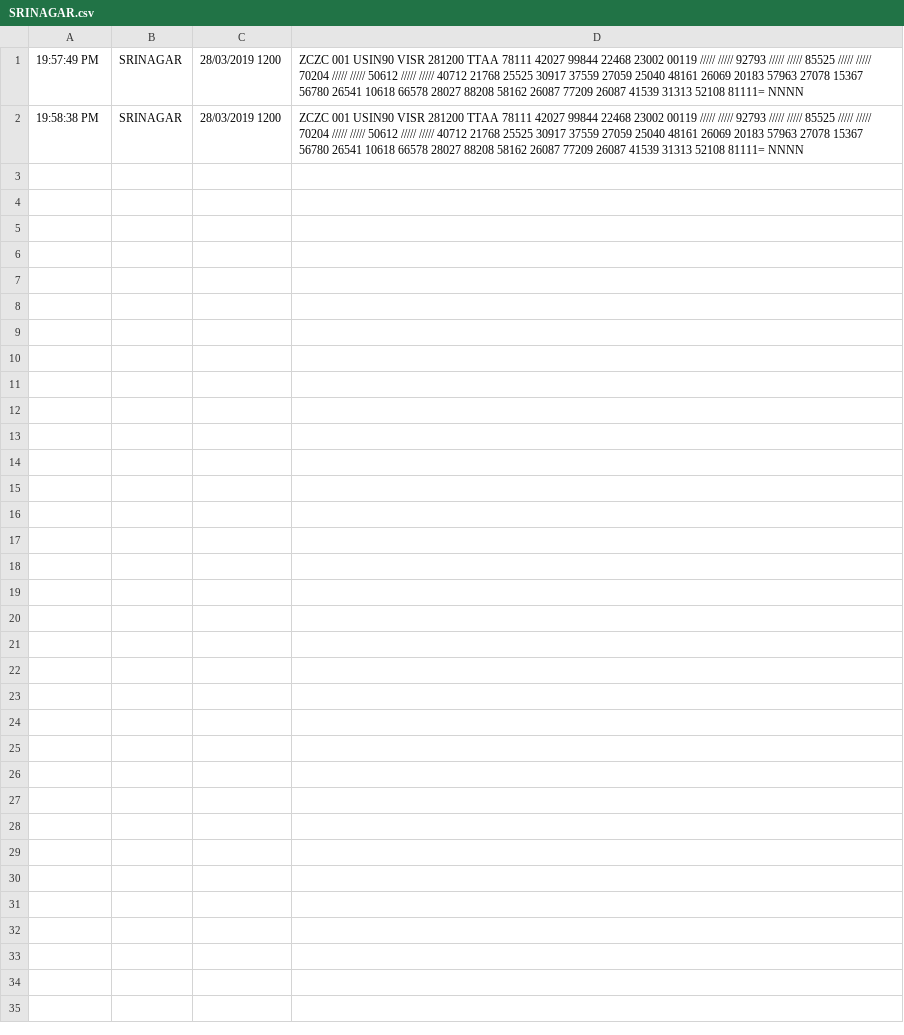
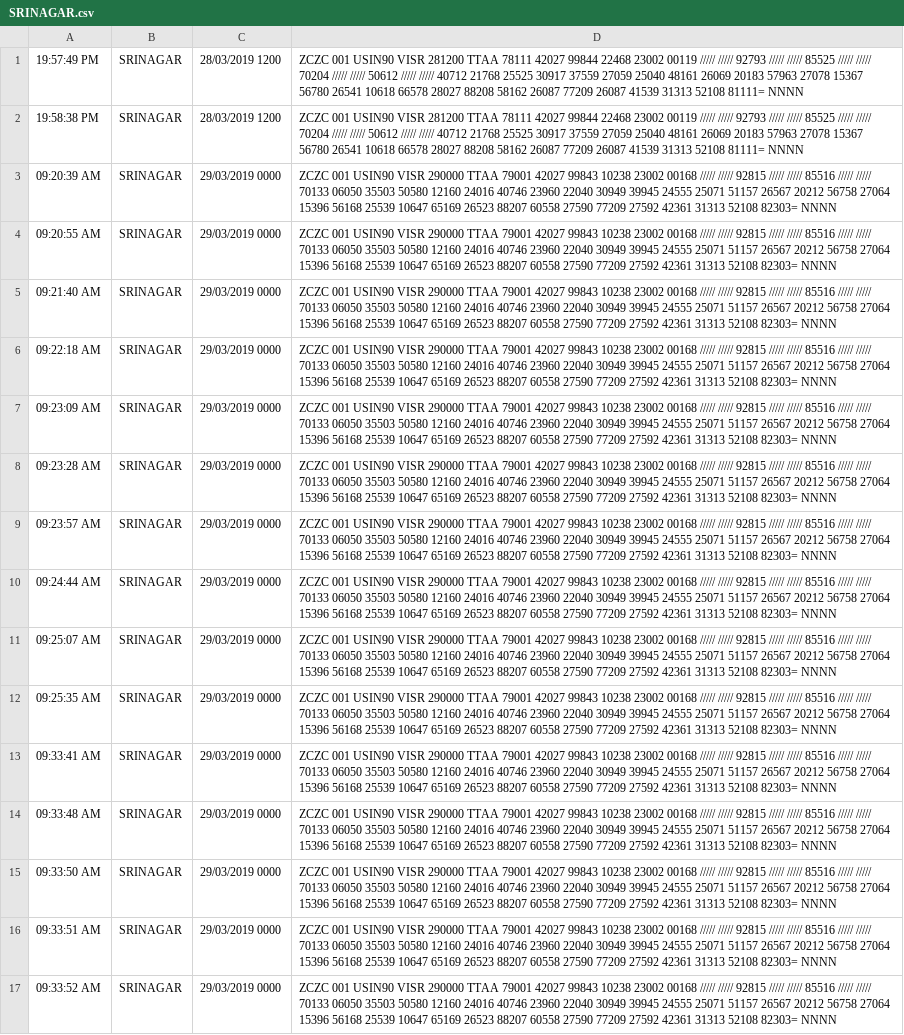
Before and after one commit to rahulgoyal911/anukaiScripting, a CSV file: ddgmuiData/TTAA/SRINAGAR.csv, drawn as a sheet; the diff names each change by its address in the sheet, - before the commit and + after, or states it on an @@ line.

```diff
--- a/ddgmuiData/TTAA/SRINAGAR.csv
+++ b/ddgmuiData/TTAA/SRINAGAR.csv
+row 3: 09:20:39 AM | SRINAGAR | 29/03/2019 0000 | ZCZC 001 USIN90 VISR 290000 TTAA 79001 42027 99843 10238 23002 00168 ///// ///// 92815 ///// ///// 85516 ///// ///// 70133 06050 35503 50580 12160 24016 40746 23960 22040 30949 39945 24555 25071 51157 26567 20212 56758 27064 15396 56168 25539 10647 65169 26523 88207 60558 27590 77209 27592 42361 31313 52108 82303= NNNN
+row 4: 09:20:55 AM | SRINAGAR | 29/03/2019 0000 | ZCZC 001 USIN90 VISR 290000 TTAA 79001 42027 99843 10238 23002 00168 ///// ///// 92815 ///// ///// 85516 ///// ///// 70133 06050 35503 50580 12160 24016 40746 23960 22040 30949 39945 24555 25071 51157 26567 20212 56758 27064 15396 56168 25539 10647 65169 26523 88207 60558 27590 77209 27592 42361 31313 52108 82303= NNNN
+row 5: 09:21:40 AM | SRINAGAR | 29/03/2019 0000 | ZCZC 001 USIN90 VISR 290000 TTAA 79001 42027 99843 10238 23002 00168 ///// ///// 92815 ///// ///// 85516 ///// ///// 70133 06050 35503 50580 12160 24016 40746 23960 22040 30949 39945 24555 25071 51157 26567 20212 56758 27064 15396 56168 25539 10647 65169 26523 88207 60558 27590 77209 27592 42361 31313 52108 82303= NNNN
+row 6: 09:22:18 AM | SRINAGAR | 29/03/2019 0000 | ZCZC 001 USIN90 VISR 290000 TTAA 79001 42027 99843 10238 23002 00168 ///// ///// 92815 ///// ///// 85516 ///// ///// 70133 06050 35503 50580 12160 24016 40746 23960 22040 30949 39945 24555 25071 51157 26567 20212 56758 27064 15396 56168 25539 10647 65169 26523 88207 60558 27590 77209 27592 42361 31313 52108 82303= NNNN
+row 7: 09:23:09 AM | SRINAGAR | 29/03/2019 0000 | ZCZC 001 USIN90 VISR 290000 TTAA 79001 42027 99843 10238 23002 00168 ///// ///// 92815 ///// ///// 85516 ///// ///// 70133 06050 35503 50580 12160 24016 40746 23960 22040 30949 39945 24555 25071 51157 26567 20212 56758 27064 15396 56168 25539 10647 65169 26523 88207 60558 27590 77209 27592 42361 31313 52108 82303= NNNN
+row 8: 09:23:28 AM | SRINAGAR | 29/03/2019 0000 | ZCZC 001 USIN90 VISR 290000 TTAA 79001 42027 99843 10238 23002 00168 ///// ///// 92815 ///// ///// 85516 ///// ///// 70133 06050 35503 50580 12160 24016 40746 23960 22040 30949 39945 24555 25071 51157 26567 20212 56758 27064 15396 56168 25539 10647 65169 26523 88207 60558 27590 77209 27592 42361 31313 52108 82303= NNNN
+row 9: 09:23:57 AM | SRINAGAR | 29/03/2019 0000 | ZCZC 001 USIN90 VISR 290000 TTAA 79001 42027 99843 10238 23002 00168 ///// ///// 92815 ///// ///// 85516 ///// ///// 70133 06050 35503 50580 12160 24016 40746 23960 22040 30949 39945 24555 25071 51157 26567 20212 56758 27064 15396 56168 25539 10647 65169 26523 88207 60558 27590 77209 27592 42361 31313 52108 82303= NNNN
+row 10: 09:24:44 AM | SRINAGAR | 29/03/2019 0000 | ZCZC 001 USIN90 VISR 290000 TTAA 79001 42027 99843 10238 23002 00168 ///// ///// 92815 ///// ///// 85516 ///// ///// 70133 06050 35503 50580 12160 24016 40746 23960 22040 30949 39945 24555 25071 51157 26567 20212 56758 27064 15396 56168 25539 10647 65169 26523 88207 60558 27590 77209 27592 42361 31313 52108 82303= NNNN
+row 11: 09:25:07 AM | SRINAGAR | 29/03/2019 0000 | ZCZC 001 USIN90 VISR 290000 TTAA 79001 42027 99843 10238 23002 00168 ///// ///// 92815 ///// ///// 85516 ///// ///// 70133 06050 35503 50580 12160 24016 40746 23960 22040 30949 39945 24555 25071 51157 26567 20212 56758 27064 15396 56168 25539 10647 65169 26523 88207 60558 27590 77209 27592 42361 31313 52108 82303= NNNN
+row 12: 09:25:35 AM | SRINAGAR | 29/03/2019 0000 | ZCZC 001 USIN90 VISR 290000 TTAA 79001 42027 99843 10238 23002 00168 ///// ///// 92815 ///// ///// 85516 ///// ///// 70133 06050 35503 50580 12160 24016 40746 23960 22040 30949 39945 24555 25071 51157 26567 20212 56758 27064 15396 56168 25539 10647 65169 26523 88207 60558 27590 77209 27592 42361 31313 52108 82303= NNNN
+row 13: 09:33:41 AM | SRINAGAR | 29/03/2019 0000 | ZCZC 001 USIN90 VISR 290000 TTAA 79001 42027 99843 10238 23002 00168 ///// ///// 92815 ///// ///// 85516 ///// ///// 70133 06050 35503 50580 12160 24016 40746 23960 22040 30949 39945 24555 25071 51157 26567 20212 56758 27064 15396 56168 25539 10647 65169 26523 88207 60558 27590 77209 27592 42361 31313 52108 82303= NNNN
+row 14: 09:33:48 AM | SRINAGAR | 29/03/2019 0000 | ZCZC 001 USIN90 VISR 290000 TTAA 79001 42027 99843 10238 23002 00168 ///// ///// 92815 ///// ///// 85516 ///// ///// 70133 06050 35503 50580 12160 24016 40746 23960 22040 30949 39945 24555 25071 51157 26567 20212 56758 27064 15396 56168 25539 10647 65169 26523 88207 60558 27590 77209 27592 42361 31313 52108 82303= NNNN
+row 15: 09:33:50 AM | SRINAGAR | 29/03/2019 0000 | ZCZC 001 USIN90 VISR 290000 TTAA 79001 42027 99843 10238 23002 00168 ///// ///// 92815 ///// ///// 85516 ///// ///// 70133 06050 35503 50580 12160 24016 40746 23960 22040 30949 39945 24555 25071 51157 26567 20212 56758 27064 15396 56168 25539 10647 65169 26523 88207 60558 27590 77209 27592 42361 31313 52108 82303= NNNN
+row 16: 09:33:51 AM | SRINAGAR | 29/03/2019 0000 | ZCZC 001 USIN90 VISR 290000 TTAA 79001 42027 99843 10238 23002 00168 ///// ///// 92815 ///// ///// 85516 ///// ///// 70133 06050 35503 50580 12160 24016 40746 23960 22040 30949 39945 24555 25071 51157 26567 20212 56758 27064 15396 56168 25539 10647 65169 26523 88207 60558 27590 77209 27592 42361 31313 52108 82303= NNNN
+row 17: 09:33:52 AM | SRINAGAR | 29/03/2019 0000 | ZCZC 001 USIN90 VISR 290000 TTAA 79001 42027 99843 10238 23002 00168 ///// ///// 92815 ///// ///// 85516 ///// ///// 70133 06050 35503 50580 12160 24016 40746 23960 22040 30949 39945 24555 25071 51157 26567 20212 56758 27064 15396 56168 25539 10647 65169 26523 88207 60558 27590 77209 27592 42361 31313 52108 82303= NNNN
```
Also changed, not shown: ddgmuiData/TTAA/DEHRADUN.csv, ddgmuiData/TTAA/JAMMU.csv, 27 other files.
